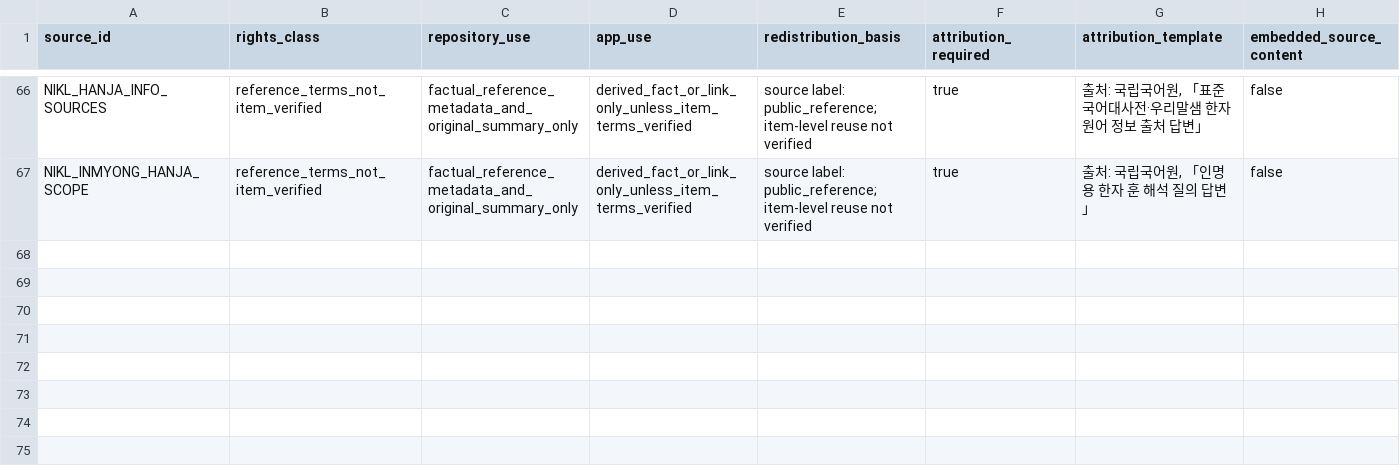
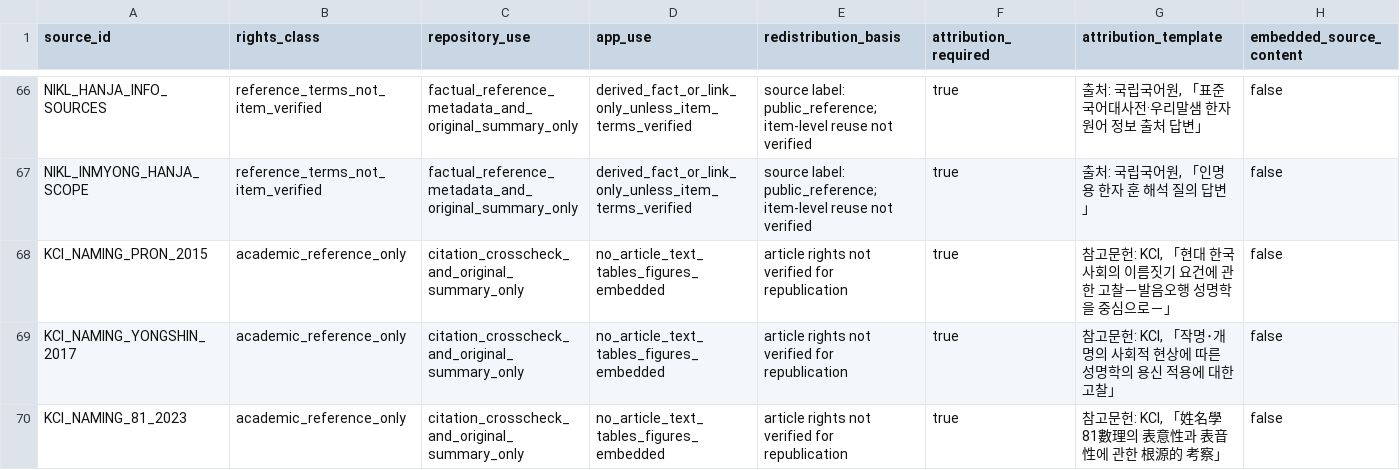
Before and after one commit to LUCKYBRIDGE/name, a CSV file: data/meta/source-rights.csv, drawn as a sheet; only a part is shown, gaps mark what is left out; rows hold the shown columns only; the diff names each change by its address in the sheet, - before the commit and + after, or states it on an @@ line.

Commit message:
data: expand naming/saju knowledge depth
Expand curated naming meanings, add method/legal data layers, semantic source-quality holds, and reproducible saju solar-term boundary vectors.

```diff
--- a/data/meta/source-rights.csv
+++ b/data/meta/source-rights.csv
+row 68: KCI_NAMING_PRON_2015 | academic_reference_only | citation_crosscheck_and_original_summary_only | no_article_text_tables_figures_embedded | article rights not verified for republication | true | 참고문헌: KCI, 「현대 한국사회의 이름짓기 요건에 관한 고찰－발음오행 성명학을 중심으로－」 | false
+row 69: KCI_NAMING_YONGSHIN_2017 | academic_reference_only | citation_crosscheck_and_original_summary_only | no_article_text_tables_figures_embedded | article rights not verified for republication | true | 참고문헌: KCI, 「작명･개명의 사회적 현상에 따른 성명학의 용신 적용에 대한 고찰」 | false
+row 70: KCI_NAMING_81_2023 | academic_reference_only | citation_crosscheck_and_original_summary_only | no_article_text_tables_figures_embedded | article rights not verified for republication | true | 참고문헌: KCI, 「姓名學 81數理의 表意性과 表音性에 관한 根源的 考察」 | false
```
Also changed, not shown: data/meta/distribution-policy.csv, data/meta/source-audit.csv, 24 other files.
